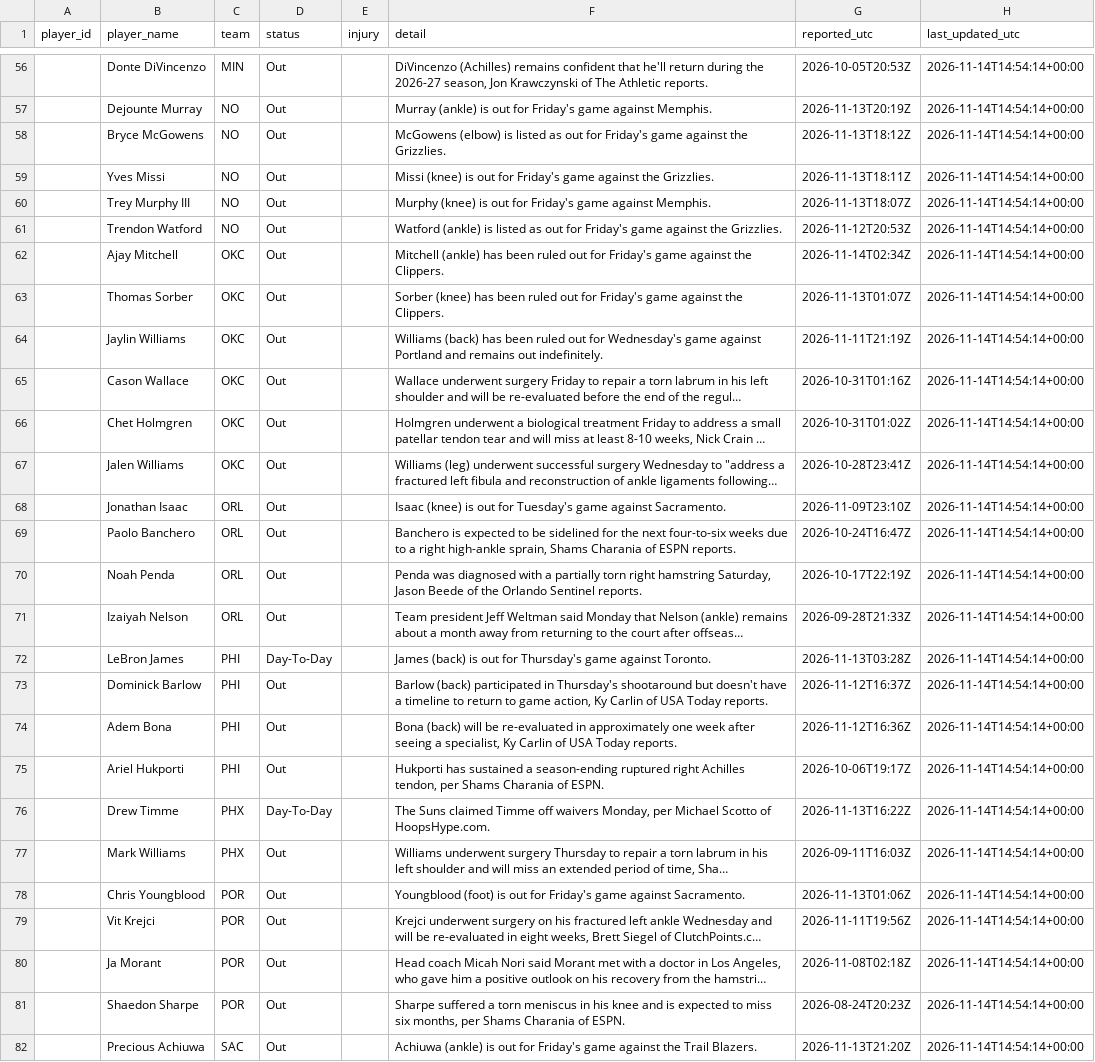
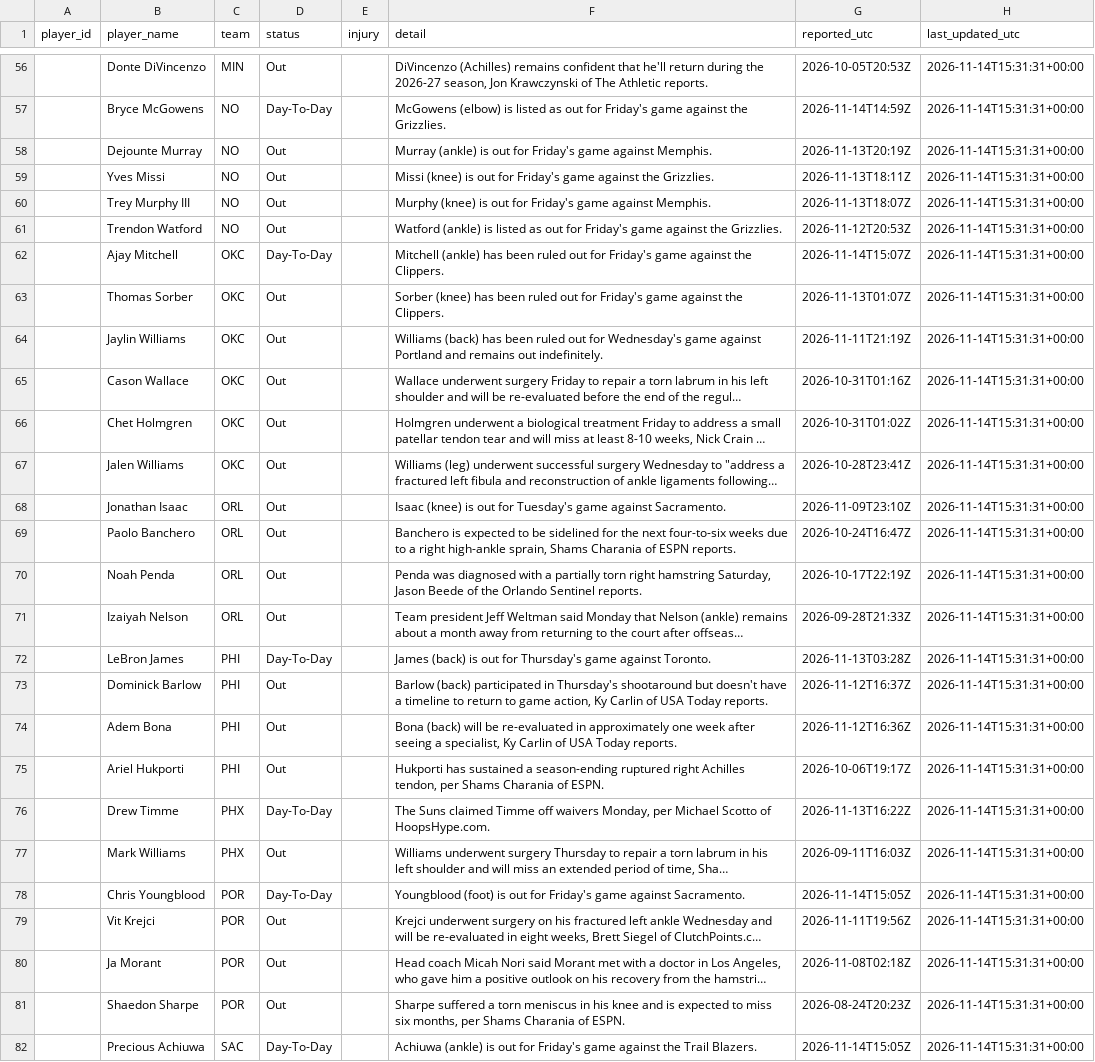
Before and after one commit to joshywoshyj-png/nba-stats-tracker, a CSV file: nba_injuries.csv, drawn as a sheet; only a part is shown, gaps mark what is left out; long unchanged cells end in …; removed rows and columns are numbered as before the commit, all else as after; the diff covers the shown part only; the diff names each change by its address in the sheet, - before the commit and + after, or states it on an @@ line.

```diff
--- a/nba_injuries.csv
+++ b/nba_injuries.csv
-H56 (last_updated_utc): 2026-11-14T14:54:14+00:00
+H56 (last_updated_utc): 2026-11-14T15:31:31+00:00
-row 57:  | Dejounte Murray | NO | Out |  | Murray (ankle) is out for Friday's game against Memphis. | 2026-11-13T20:19Z | 2026-11-14T14:54:14+00:00
-D57 (status): Out
+D57 (status): Day-To-Day
-G57 (reported_utc): 2026-11-13T18:12Z
+G57 (reported_utc): 2026-11-14T14:59Z
-H57 (last_updated_utc): 2026-11-14T14:54:14+00:00
+H57 (last_updated_utc): 2026-11-14T15:31:31+00:00
+row 58:  | Dejounte Murray | NO | Out |  | Murray (ankle) is out for Friday's game against Memphis. | 2026-11-13T20:19Z | 2026-11-14T15:31:31+00:00
-H59:H82 (last_updated_utc): 2026-11-14T14:54:14+00:00
+H59:H82 (last_updated_utc): 2026-11-14T15:31:31+00:00
-D62 (status): Out
+D62 (status): Day-To-Day
-G62 (reported_utc): 2026-11-14T02:34Z
+G62 (reported_utc): 2026-11-14T15:07Z
-D78 (status): Out
+D78 (status): Day-To-Day
-G78 (reported_utc): 2026-11-13T01:06Z
+G78 (reported_utc): 2026-11-14T15:05Z
-D82 (status): Out
+D82 (status): Day-To-Day
-G82 (reported_utc): 2026-11-13T21:20Z
+G82 (reported_utc): 2026-11-14T15:05Z
```
Also changed, not shown: 2 added rows, 2 removed rows and 83 edited cells elsewhere in this file.
